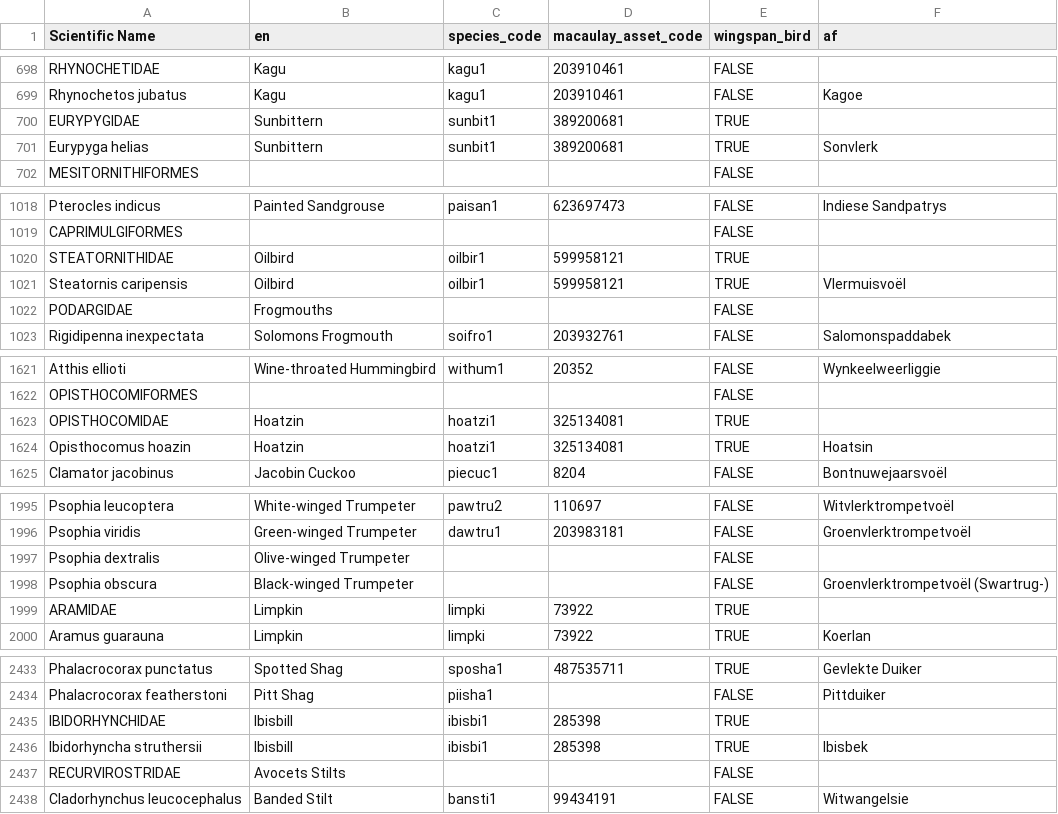
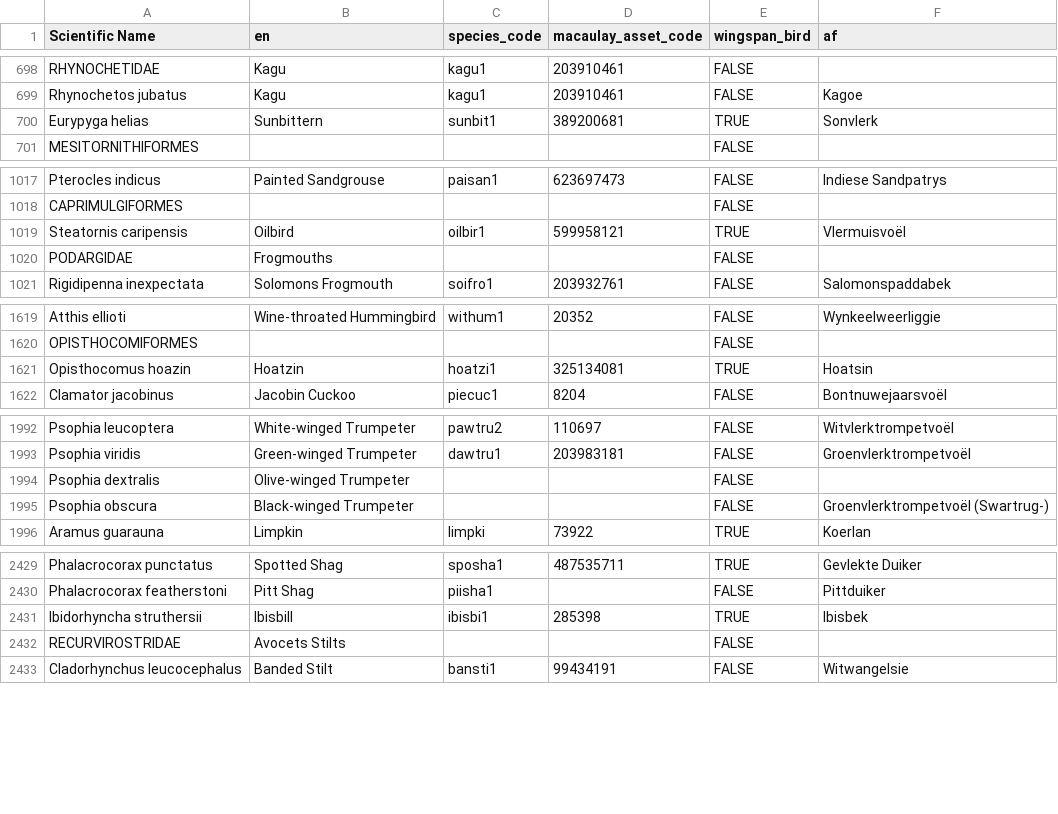
Before and after one commit to mmatasic/wingspan-dict, a CSV file: data/wingspan-dict-af.csv, drawn as a sheet; only a part is shown, gaps mark what is left out; the diff covers the shown part only.

```diff
--- a/data/wingspan-dict-af.csv
+++ b/data/wingspan-dict-af.csv
@@ -699,3 +699,2 @@ RHYNOCHETIDAE,Kagu,kagu1,203910461,FALSE,
 Rhynochetos jubatus,Kagu,kagu1,203910461,FALSE,Kagoe
-EURYPYGIDAE,Sunbittern,sunbit1,389200681,TRUE,
 Eurypyga helias,Sunbittern,sunbit1,389200681,TRUE,Sonvlerk
@@ -1019,3 +1018,2 @@ Pterocles indicus,Painted Sandgrouse,paisan1,623697473,FALSE,Indiese Sandpatrys
 CAPRIMULGIFORMES,,,,FALSE,
-STEATORNITHIDAE,Oilbird,oilbir1,599958121,TRUE,
 Steatornis caripensis,Oilbird,oilbir1,599958121,TRUE,Vlermuisvoël
@@ -1622,3 +1620,2 @@ Atthis ellioti,Wine-throated Hummingbird,withum1,20352,FALSE,Wynkeelweerliggie
 OPISTHOCOMIFORMES,,,,FALSE,
-OPISTHOCOMIDAE,Hoatzin,hoatzi1,325134081,TRUE,
 Opisthocomus hoazin,Hoatzin,hoatzi1,325134081,TRUE,Hoatsin
@@ -1998,3 +1995,2 @@ Psophia dextralis,Olive-winged Trumpeter,,,FALSE,
 Psophia obscura,Black-winged Trumpeter,,,FALSE,Groenvlerktrompetvoël (Swartrug-)
-ARAMIDAE,Limpkin,limpki,73922,TRUE,
 Aramus guarauna,Limpkin,limpki,73922,TRUE,Koerlan
@@ -2434,3 +2430,2 @@ Phalacrocorax punctatus,Spotted Shag,sposha1,487535711,TRUE,Gevlekte Duiker
 Phalacrocorax featherstoni,Pitt Shag,piisha1,,FALSE,Pittduiker
-IBIDORHYNCHIDAE,Ibisbill,ibisbi1,285398,TRUE,
 Ibidorhyncha struthersii,Ibisbill,ibisbi1,285398,TRUE,Ibisbek
```
Also changed, not shown: 6 removed rows and 63 edited cells elsewhere in this file, data/wingspan-dict-az.csv, data/wingspan-dict-bn.csv, 42 other files.
